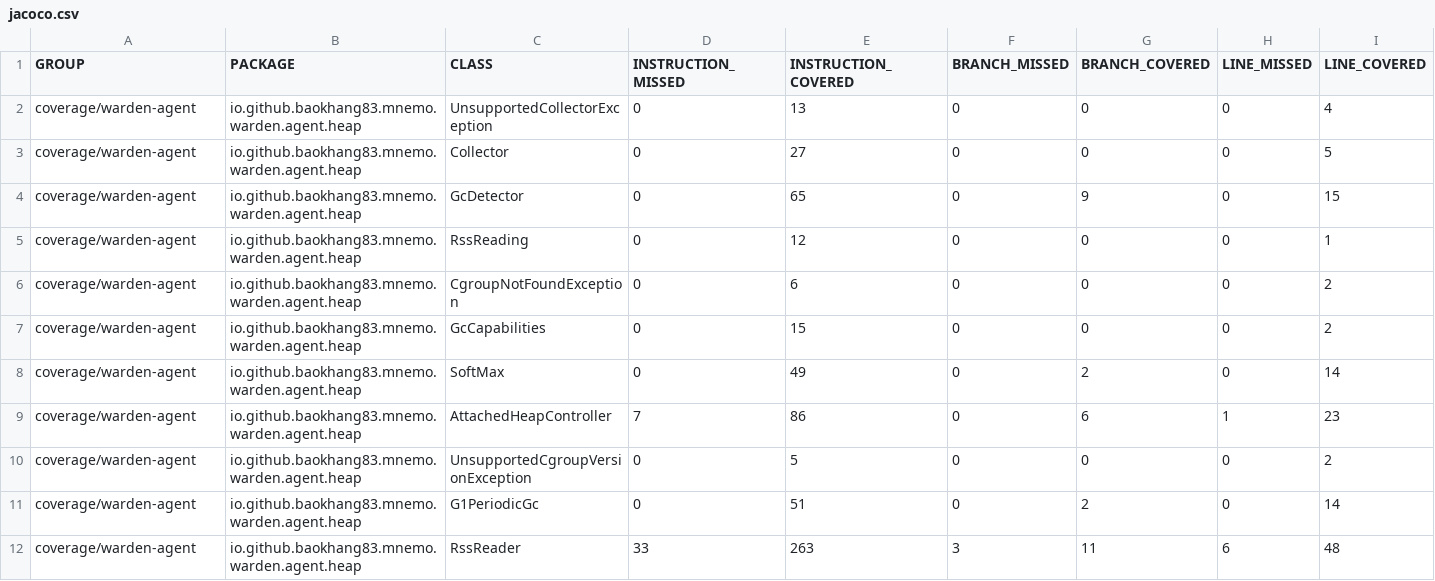
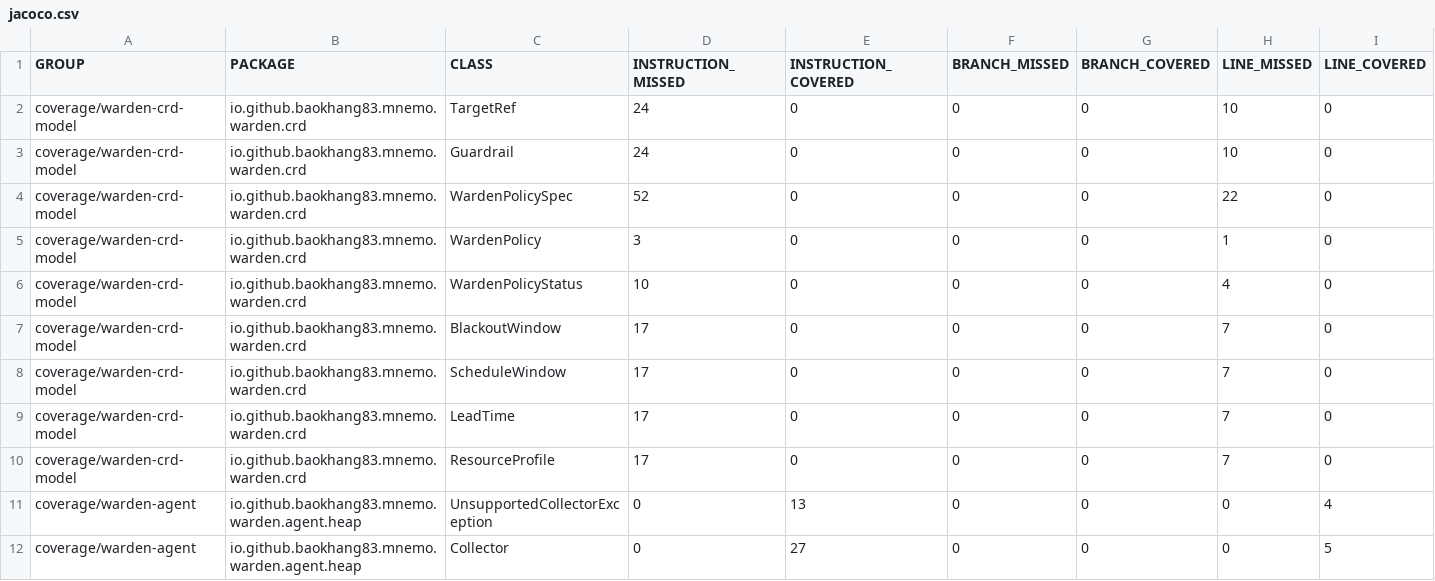
Before and after one commit to baokhang83/mnemo-jvm-warden, a CSV file: jacoco.csv, drawn as a sheet; only a part is shown; the shorter side is filled out with more unchanged rows; rows hold the shown columns only; the diff names each change by its address in the sheet, - before the commit and + after, or states it on an @@ line.

Commit message:
Deploying to gh-pages from @ baokhang83/mnemo-jvm-warden@ceb7eb53323824607b8e6e4b100f0f6c9a762a72 🚀

```diff
--- a/jacoco.csv
+++ b/jacoco.csv
+row 2: coverage/warden-crd-model | io.github.baokhang83.mnemo.warden.crd | TargetRef | 24 | 0 | 0 | 0 | 10 | 0
+row 3: coverage/warden-crd-model | io.github.baokhang83.mnemo.warden.crd | Guardrail | 24 | 0 | 0 | 0 | 10 | 0
+row 4: coverage/warden-crd-model | io.github.baokhang83.mnemo.warden.crd | WardenPolicySpec | 52 | 0 | 0 | 0 | 22 | 0
+row 5: coverage/warden-crd-model | io.github.baokhang83.mnemo.warden.crd | WardenPolicy | 3 | 0 | 0 | 0 | 1 | 0
+row 6: coverage/warden-crd-model | io.github.baokhang83.mnemo.warden.crd | WardenPolicyStatus | 10 | 0 | 0 | 0 | 4 | 0
+row 7: coverage/warden-crd-model | io.github.baokhang83.mnemo.warden.crd | BlackoutWindow | 17 | 0 | 0 | 0 | 7 | 0
+row 8: coverage/warden-crd-model | io.github.baokhang83.mnemo.warden.crd | ScheduleWindow | 17 | 0 | 0 | 0 | 7 | 0
+row 9: coverage/warden-crd-model | io.github.baokhang83.mnemo.warden.crd | LeadTime | 17 | 0 | 0 | 0 | 7 | 0
+row 10: coverage/warden-crd-model | io.github.baokhang83.mnemo.warden.crd | ResourceProfile | 17 | 0 | 0 | 0 | 7 | 0
```
Also changed, not shown: 24 other files.
